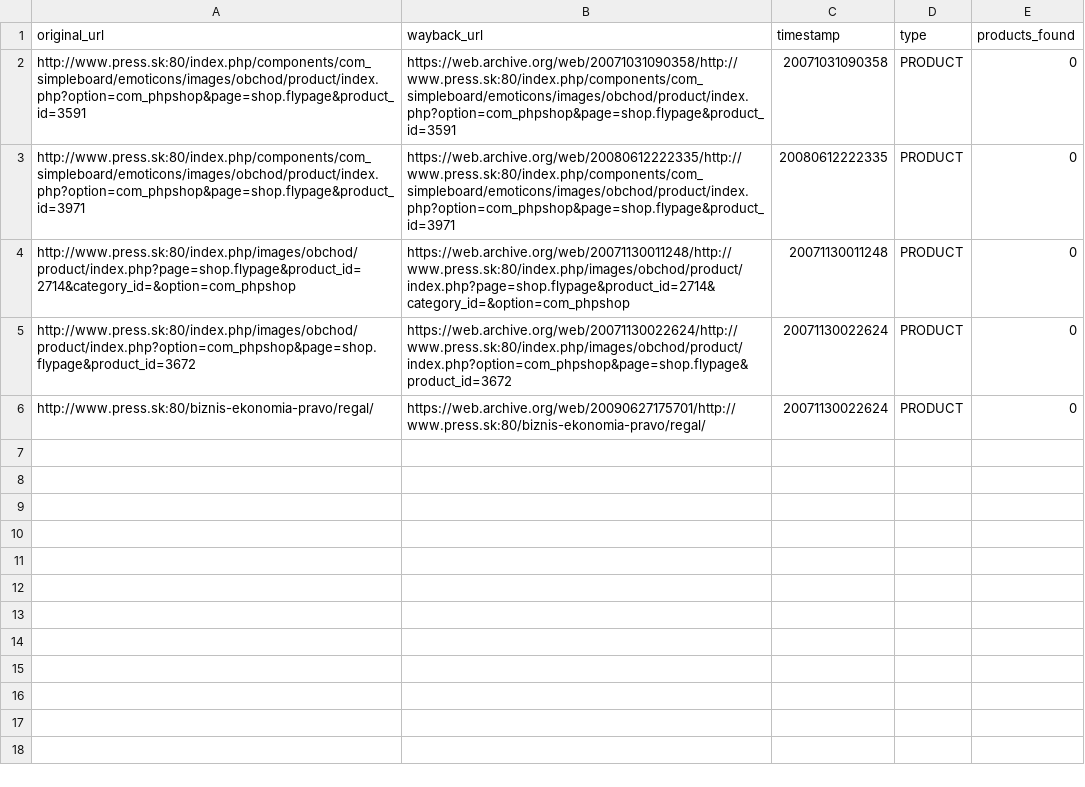
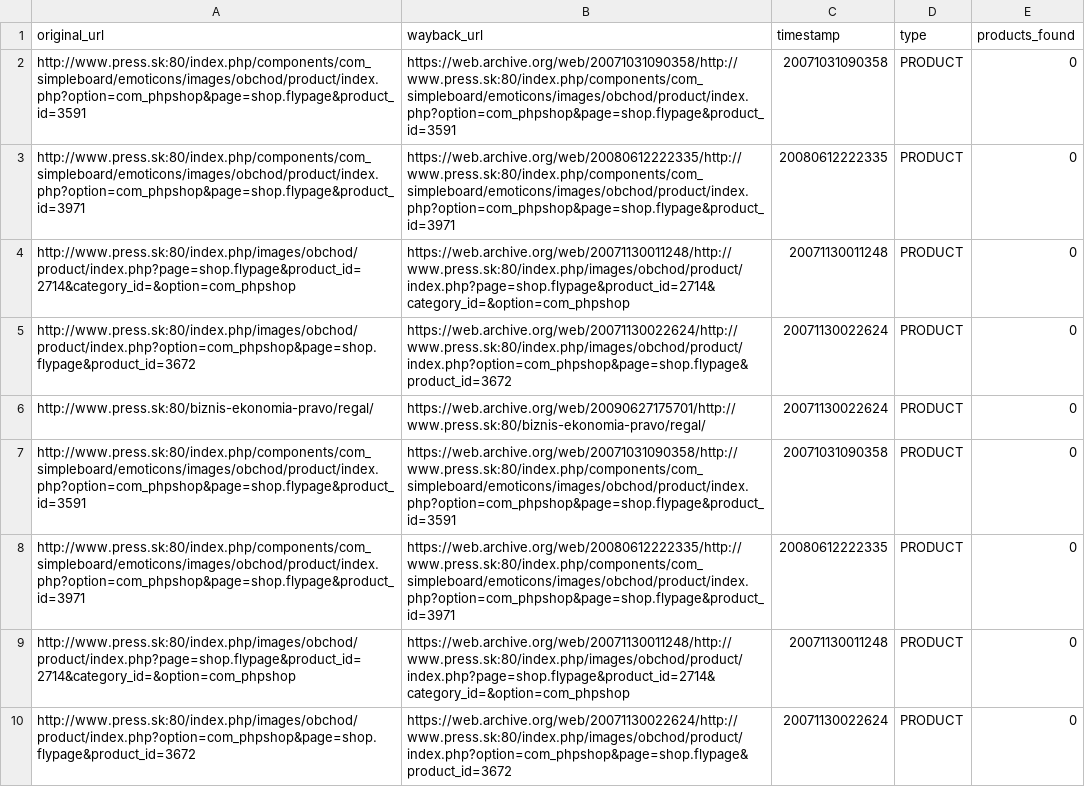
Before and after one commit to panstarozitnik/press-sk-archiver, a CSV file: output/nespracovane.csv, drawn as a sheet; the diff names each change by its address in the sheet, - before the commit and + after, or states it on an @@ line.

```diff
--- a/output/nespracovane.csv
+++ b/output/nespracovane.csv
+row 7: http://www.press.sk:80/index.php/components/com_simpleboard/emoticons/images/obchod/product/index.php?option=com_phpshop&page=shop.flypage&product_id=3591 | https://web.archive.org/web/20071031090358/http://www.press.sk:80/index.php/components/com_simpleboard/emoticons/images/obchod/product/index.php?option=com_phpshop&page=shop.flypage&product_id=3591 | 20071031090358 | PRODUCT | 0
+row 8: http://www.press.sk:80/index.php/components/com_simpleboard/emoticons/images/obchod/product/index.php?option=com_phpshop&page=shop.flypage&product_id=3971 | https://web.archive.org/web/20080612222335/http://www.press.sk:80/index.php/components/com_simpleboard/emoticons/images/obchod/product/index.php?option=com_phpshop&page=shop.flypage&product_id=3971 | 20080612222335 | PRODUCT | 0
+row 9: http://www.press.sk:80/index.php/images/obchod/product/index.php?page=shop.flypage&product_id=2714&category_id=&option=com_phpshop | https://web.archive.org/web/20071130011248/http://www.press.sk:80/index.php/images/obchod/product/index.php?page=shop.flypage&product_id=2714&category_id=&option=com_phpshop | 20071130011248 | PRODUCT | 0
+row 10: http://www.press.sk:80/index.php/images/obchod/product/index.php?option=com_phpshop&page=shop.flypage&product_id=3672 | https://web.archive.org/web/20071130022624/http://www.press.sk:80/index.php/images/obchod/product/index.php?option=com_phpshop&page=shop.flypage&product_id=3672 | 20071130022624 | PRODUCT | 0
```
Also changed, not shown: 2 other files.
